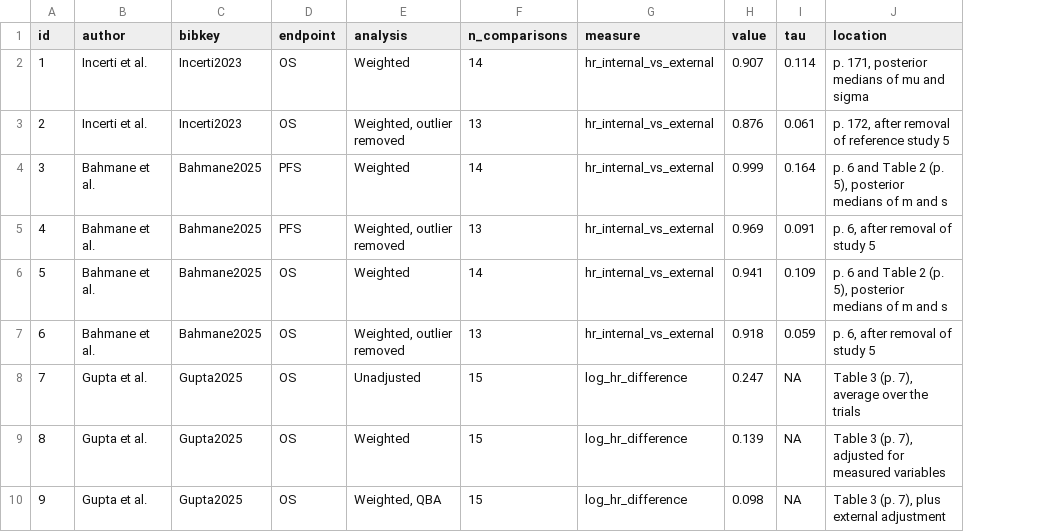
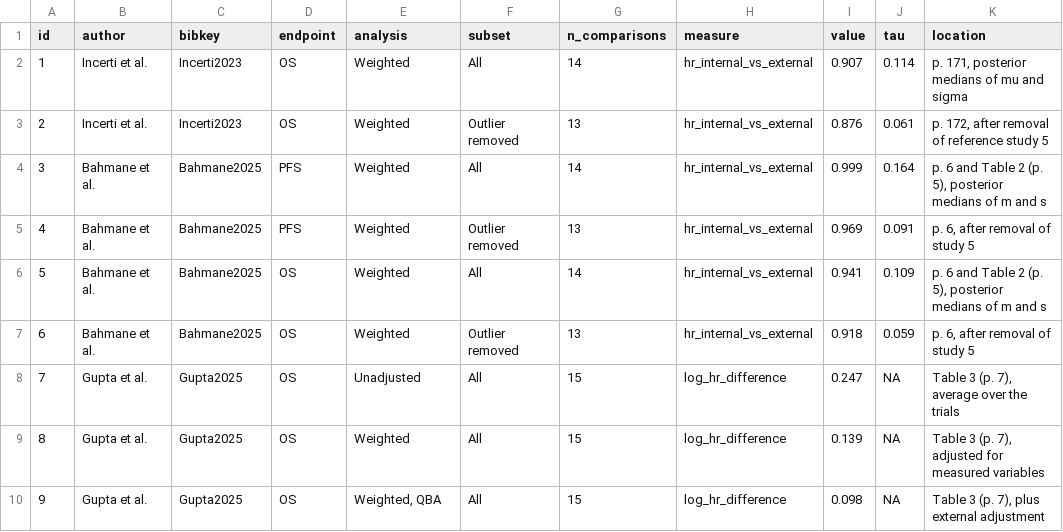
Before and after one commit to gosukehommaEX/satrct, a CSV file: inst/scripts/empirical_bias_sources.csv, drawn as a sheet; the diff names each change by its address in the sheet, - before the commit and + after, or states it on an @@ line.

```diff
--- a/inst/scripts/empirical_bias_sources.csv
+++ b/inst/scripts/empirical_bias_sources.csv
+column F (subset), rows 2-10: All | Outlier removed | All | Outlier removed | All | Outlier removed | All | All | All
-E3 (analysis): Weighted, outlier removed
+E3 (analysis): Weighted
-E5 (analysis): Weighted, outlier removed
+E5 (analysis): Weighted
-E7 (analysis): Weighted, outlier removed
+E7 (analysis): Weighted
```
Also changed, not shown: inst/scripts/results/copy_log.csv, inst/scripts/results/data/table3_empirical_bias.csv, 6 other files.
